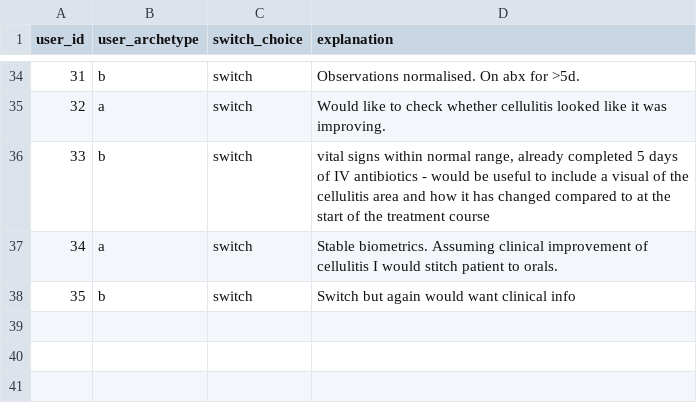
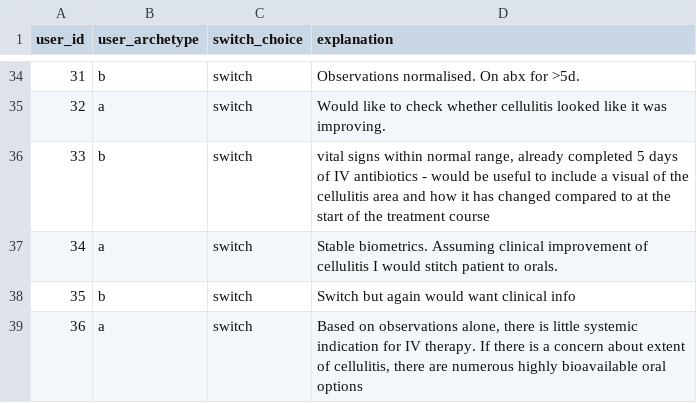
Before and after one commit to WilliamBolton/cdss_demo, a CSV file: cdss_1/cdss_1/switch_results/patient_4_choices.csv, drawn as a sheet; only a part is shown, gaps mark what is left out; the diff names each change by its address in the sheet, - before the commit and + after, or states it on an @@ line.

```diff
--- a/cdss_1/cdss_1/switch_results/patient_4_choices.csv
+++ b/cdss_1/cdss_1/switch_results/patient_4_choices.csv
+row 39: 36 | a | switch | Based on observations alone, there is little systemic indication for IV therapy. If there is a concern about extent of cellulitis, there are numerous highly bioavailable oral options
```
Also changed, not shown: cdss_1/cdss_1/hover_results/demo_hover_events.csv, cdss_1/cdss_1/switch_results/patient_3_choices.csv, 20 other files.
